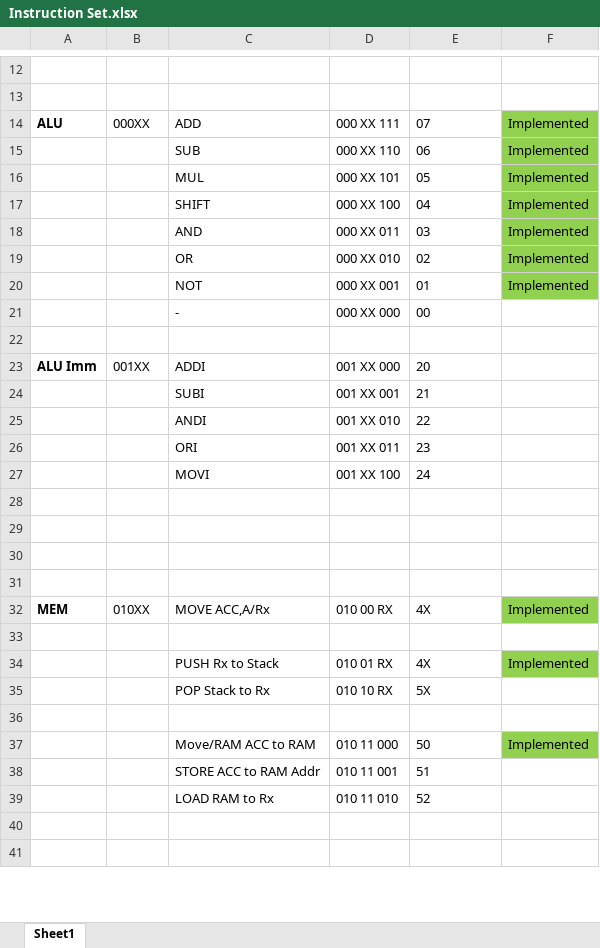
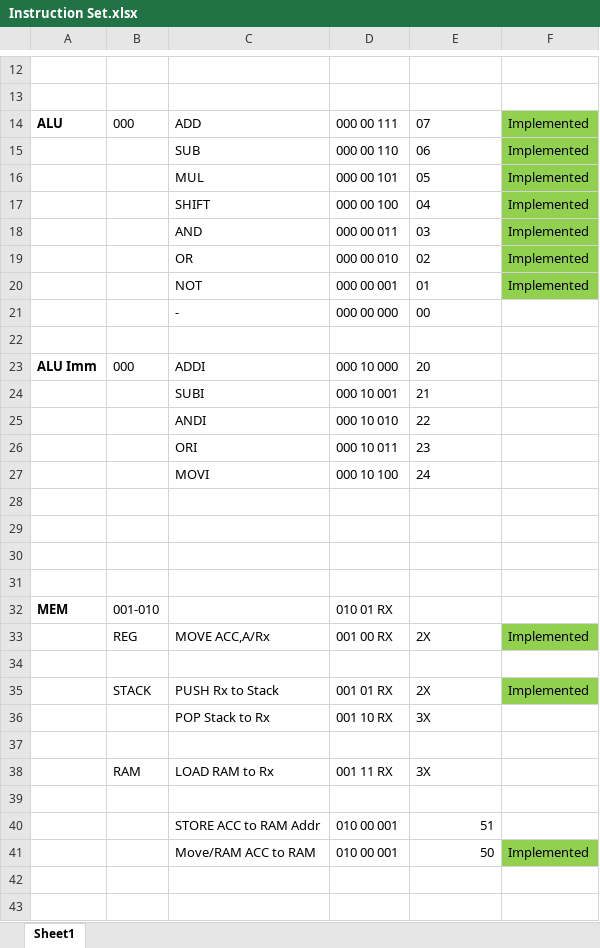
Before and after one commit to PreethamCP/Custom-8-Bit-Microprocessor, an Excel workbook: Instruction Set.xlsx, sheet Sheet1, drawn as a sheet; only a part is shown, gaps mark what is left out; values as stored, in another font and other column widths than the file's, no borders; removed rows and columns are numbered as before the commit, all else as after; the diff covers the shown part only; the diff names each change by its address in the sheet, - before the commit and + after, or states it on an @@ line.

```diff
--- a/Instruction Set.xlsx (sheet Sheet1)
+++ b/Instruction Set.xlsx (sheet Sheet1)
-B14: 000XX
+B14: 000
-D14: 000 XX 111
+D14: 000 00 111
-D15: 000 XX 110
+D15: 000 00 110
-D16: 000 XX 101
+D16: 000 00 101
-D17: 000 XX 100
+D17: 000 00 100
-D18: 000 XX 011
+D18: 000 00 011
-D19: 000 XX 010
+D19: 000 00 010
-D20: 000 XX 001
+D20: 000 00 001
-D21: 000 XX 000
+D21: 000 00 000
-B23: 001XX
+B23: 000
-D23: 001 XX 000
+D23: 000 10 000
-D24: 001 XX 001
+D24: 000 10 001
-D25: 001 XX 010
+D25: 000 10 010
-D26: 001 XX 011
+D26: 000 10 011
-D27: 001 XX 100
+D27: 000 10 100
-row 32: MEM | 010XX | MOVE ACC,A/Rx | 010 00 RX | 4X | Implemented
+row 32: MEM | 001-010 |  | 010 01 RX
+row 33:  | REG | MOVE ACC,A/Rx | 001 00 RX | 2X | Implemented
-B35: (empty)
+B35: STACK
-D35: 010 01 RX
+D35: 001 01 RX
-E35: 4X
+E35: 2X
-D36: 010 10 RX
+D36: 001 10 RX
-E36: 5X
+E36: 3X
+row 38:  | RAM | LOAD RAM to Rx | 001 11 RX | 3X
+row 39: (empty)
+row 40:  |  | STORE ACC to RAM Addr | 010 00 001 | 51
-D41: 010 11 000
+D41: 010 00 001
-E41 alignment: left
+E41 alignment: right
-row 38:  |  | STORE ACC to RAM Addr | 010 11 001 | 51
-row 39:  |  | LOAD RAM to Rx | 010 11 010 | 52
```
Also changed, not shown: 2 removed rows and 2 edited cells elsewhere in this sheet, 9 other files.
